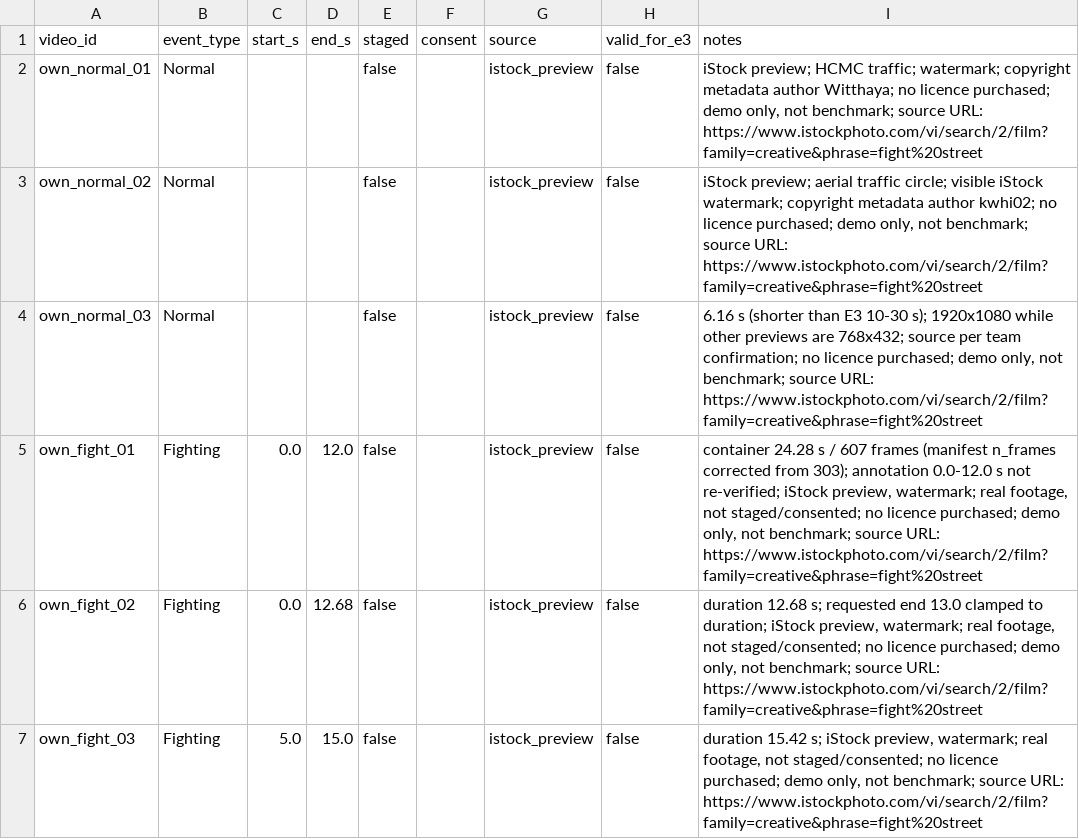
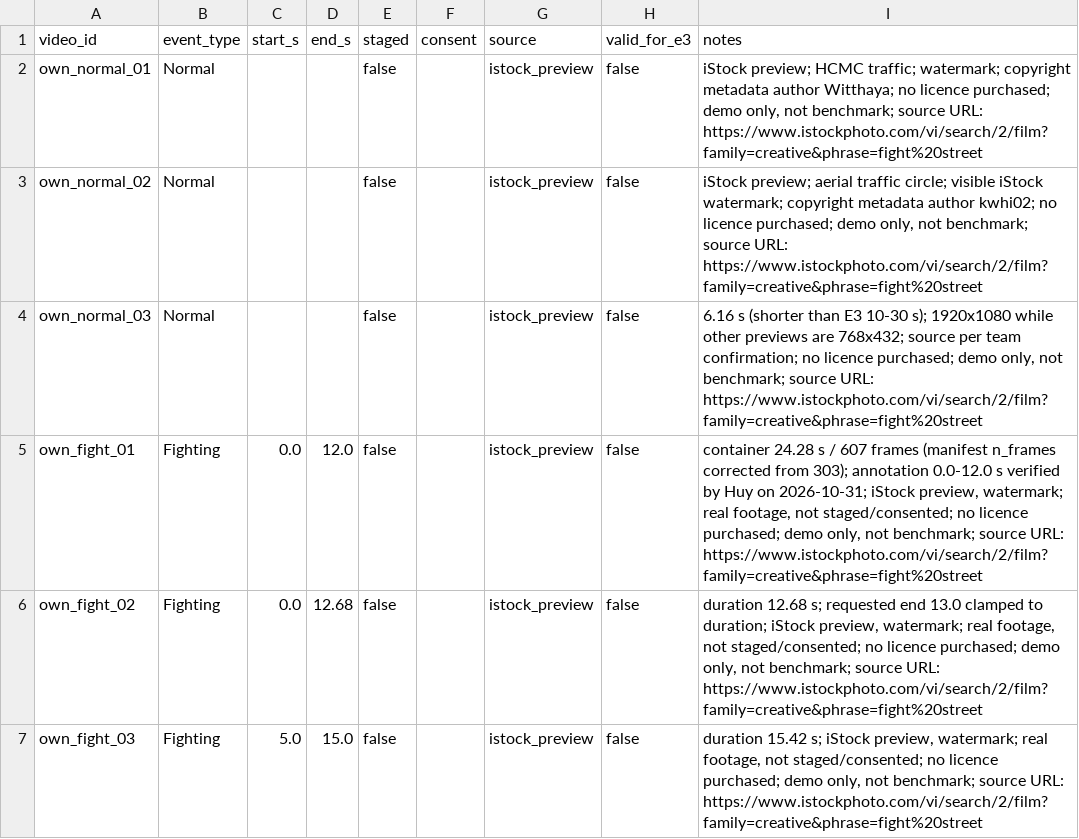
Before and after one commit to Kyosaki6/vlm-anomalies-detection, a CSV file: manifests/own_demo_labels.csv, drawn as a sheet; only a part is shown.

Commit message:
docs(data): confirm own_fight_01 annotation ends at 12.0 s

```diff
--- a/manifests/own_demo_labels.csv
+++ b/manifests/own_demo_labels.csv
@@ -4,3 +4,3 @@ own_normal_02,Normal,,,false,,istock_preview,false,"iStock preview; aerial traff
 own_normal_03,Normal,,,false,,istock_preview,false,"6.16 s (shorter than E3 10-30 s); 1920x1080 while other previews are 768x432; source per team confirmation; no licence purchased; demo only, not benchmark; source URL: https://www.istockphoto.com/vi/search/2/film?family=creative&phrase=fight%20street"
-own_fight_01,Fighting,0.0,12.0,false,,istock_preview,false,"container 24.28 s / 607 frames (manifest n_frames corrected from 303); annotation 0.0-12.0 s not re-verified; iStock preview, watermark; real footage, not staged/consented; no licence purchased; demo only, not benchmark; source URL: https://www.istockphoto.com/vi/search/2/film?family=creative&phrase=fight%20street"
+own_fight_01,Fighting,0.0,12.0,false,,istock_preview,false,"container 24.28 s / 607 frames (manifest n_frames corrected from 303); annotation 0.0-12.0 s verified by Huy on 2026-10-31; iStock preview, watermark; real footage, not staged/consented; no licence purchased; demo only, not benchmark; source URL: https://www.istockphoto.com/vi/search/2/film?family=creative&phrase=fight%20street"
 own_fight_02,Fighting,0.0,12.68,false,,istock_preview,false,"duration 12.68 s; requested end 13.0 clamped to duration; iStock preview, watermark; real footage, not staged/consented; no licence purchased; demo only, not benchmark; source URL: https://www.istockphoto.com/vi/search/2/film?family=creative&phrase=fight%20street"
```
Also changed, not shown: 2 other files.
